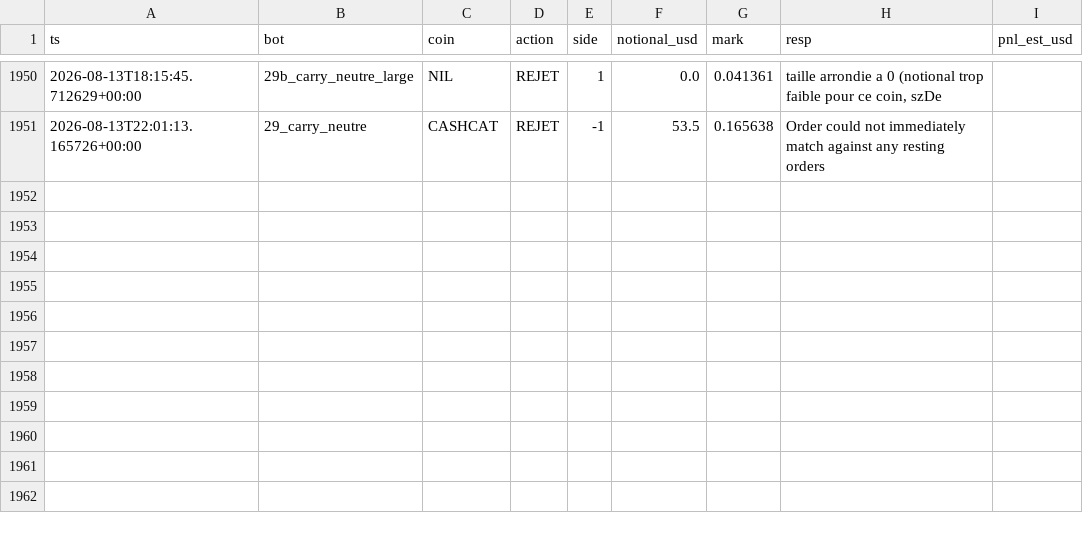
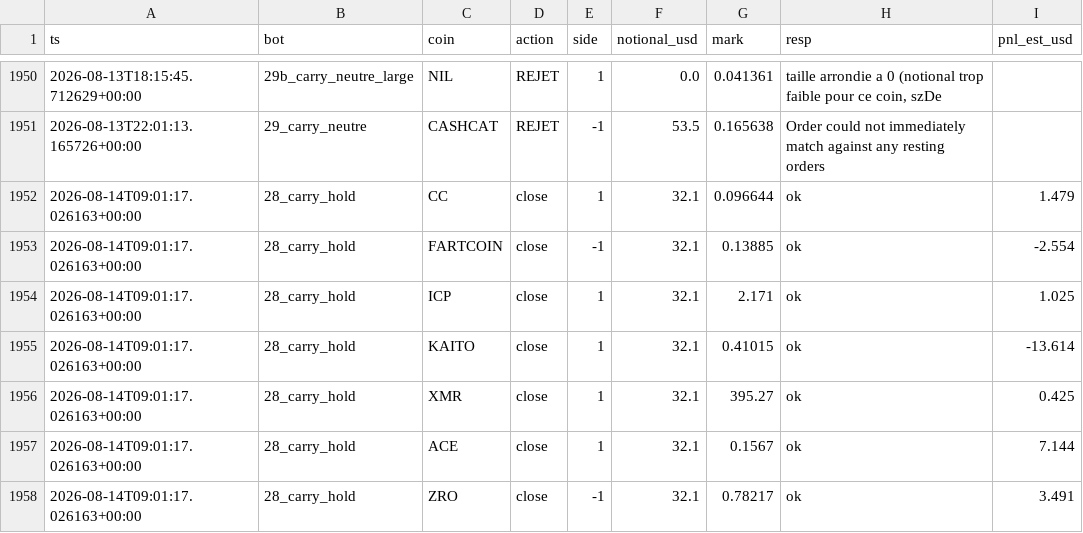
Before and after one commit to BSA-Laky/banc-paper, a CSV file: etat/testnet_trades.csv, drawn as a sheet; only a part is shown, gaps mark what is left out; the diff names each change by its address in the sheet, - before the commit and + after, or states it on an @@ line.

```diff
--- a/etat/testnet_trades.csv
+++ b/etat/testnet_trades.csv
+row 1952: 2026-08-14T09:01:17.026163+00:00 | 28_carry_hold | CC | close | 1 | 32.1 | 0.096644 | ok | 1.479
+row 1953: 2026-08-14T09:01:17.026163+00:00 | 28_carry_hold | FARTCOIN | close | -1 | 32.1 | 0.13885 | ok | -2.554
+row 1954: 2026-08-14T09:01:17.026163+00:00 | 28_carry_hold | ICP | close | 1 | 32.1 | 2.171 | ok | 1.025
+row 1955: 2026-08-14T09:01:17.026163+00:00 | 28_carry_hold | KAITO | close | 1 | 32.1 | 0.41015 | ok | -13.614
+row 1956: 2026-08-14T09:01:17.026163+00:00 | 28_carry_hold | XMR | close | 1 | 32.1 | 395.27 | ok | 0.425
+row 1957: 2026-08-14T09:01:17.026163+00:00 | 28_carry_hold | ACE | close | 1 | 32.1 | 0.1567 | ok | 7.144
+row 1958: 2026-08-14T09:01:17.026163+00:00 | 28_carry_hold | ZRO | close | -1 | 32.1 | 0.78217 | ok | 3.491
```
Also changed, not shown: paper_trades.csv, 14 other files.
